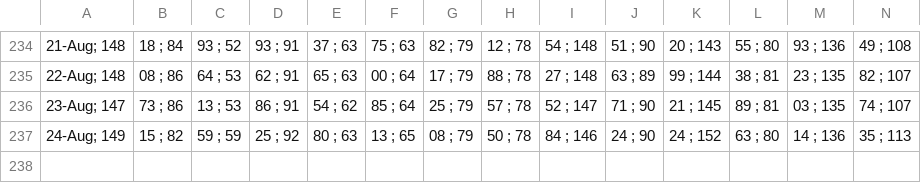
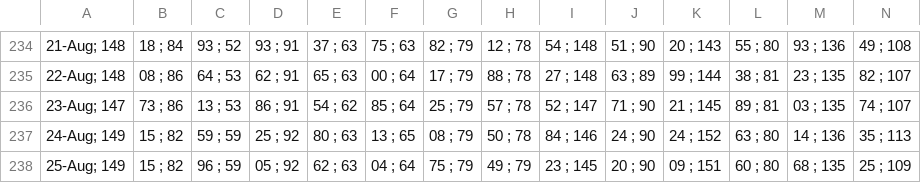
Before and after one commit to alganii14/grafik, a CSV file: csv kcp/casa.csv, drawn as a sheet; only a part is shown, gaps mark what is left out; rows hold the shown columns only; the diff names each change by its address in the sheet, - before the commit and + after, or states it on an @@ line.

```diff
--- a/csv kcp/casa.csv
+++ b/csv kcp/casa.csv
+row 238: 25-Aug; 149 | 15 ; 82 | 96 ; 59 | 05 ; 92 | 62 ; 63 | 04 ; 64 | 75 ; 79 | 49 ; 79 | 23 ; 145 | 20 ; 90 | 09 ; 151 | 60 ; 80 | 68 ; 135 | 25 ; 109
```
Also changed, not shown: csv kcp/dpk.csv, csv kcp/tabungan.csv, 17 other files.
